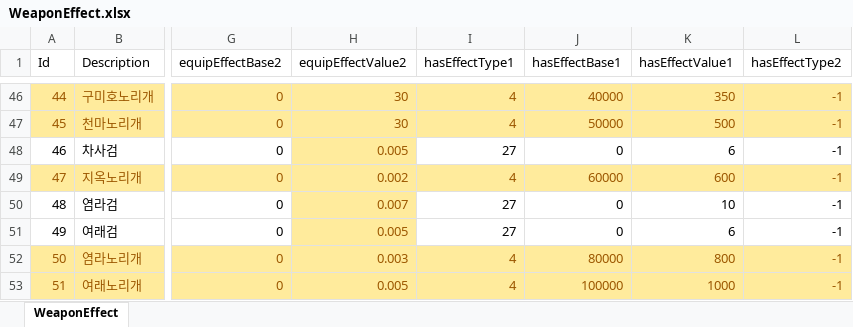
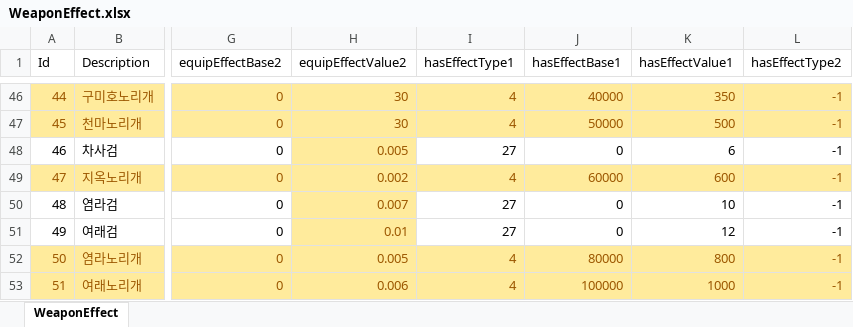
Before and after one commit to luckyzwei/Yosaki, an Excel workbook: Assets/06.Table/WeaponEffect.xlsx, sheet WeaponEffect, drawn as a sheet; only a part is shown, gaps mark what is left out; values as stored, in another font and other column widths than the file's, no borders; the diff names each change by its address in the sheet, - before the commit and + after, or states it on an @@ line.

```diff
--- a/Assets/06.Table/WeaponEffect.xlsx (sheet WeaponEffect)
+++ b/Assets/06.Table/WeaponEffect.xlsx (sheet WeaponEffect)
-H51 (equipEffectValue2): 0.005
+H51 (equipEffectValue2): 0.01
-K51 (hasEffectValue1): 6
+K51 (hasEffectValue1): 12
-H52 (equipEffectValue2): 0.003
+H52 (equipEffectValue2): 0.005
-H53 (equipEffectValue2): 0.005
+H53 (equipEffectValue2): 0.006
```
Also changed, not shown: Assets/06.Table/OneYearAtten.xlsx, Assets/06.Table/SonReward.xlsx, 8 other files.
